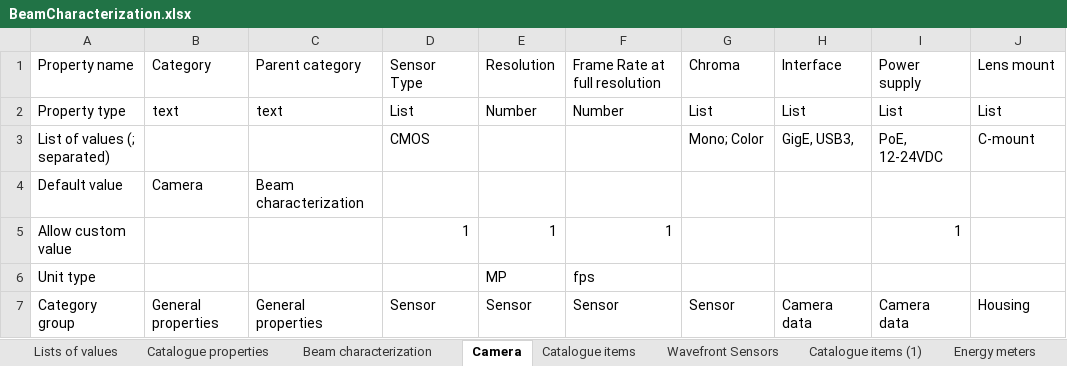
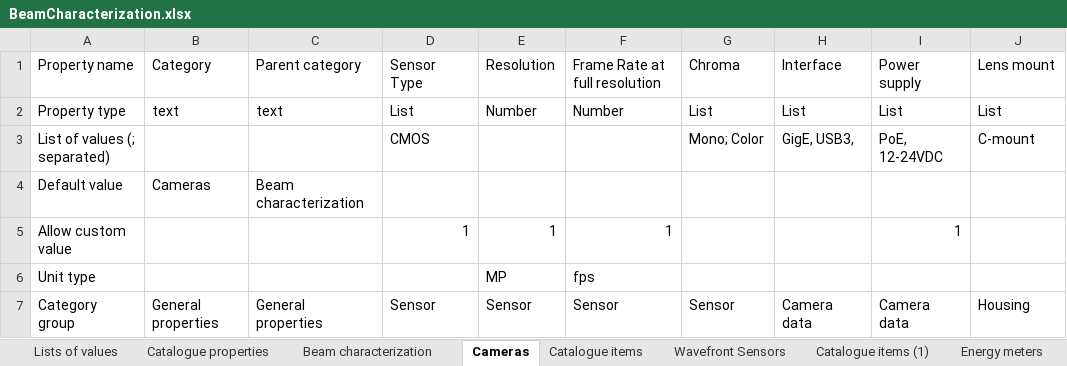
Before and after one commit to eli-eric/ELI-panda, an Excel workbook: tools/catalogue-excel-import/import-data/BeamCharacterization.xlsx, sheet Cameras, drawn as a sheet; only a part is shown; values as stored, in another font and other column widths than the file's, no borders; the diff names each change by its address in the sheet, - before the commit and + after, or states it on an @@ line.

```diff
--- a/tools/catalogue-excel-import/import-data/BeamCharacterization.xlsx (sheet Cameras)
+++ b/tools/catalogue-excel-import/import-data/BeamCharacterization.xlsx (sheet Cameras)
-sheet tab: Camera
+sheet tab: Cameras
-B4: Camera
+B4: Cameras
```
Also changed, not shown: sheet Wavefront Sensors, sheet Catalogue items (1), sheet Catalogue items (2), sheet Catalogue items, 5 other files.
